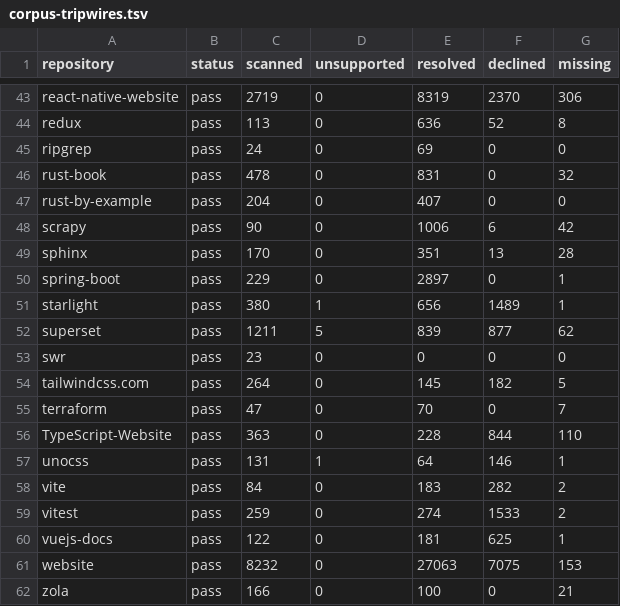
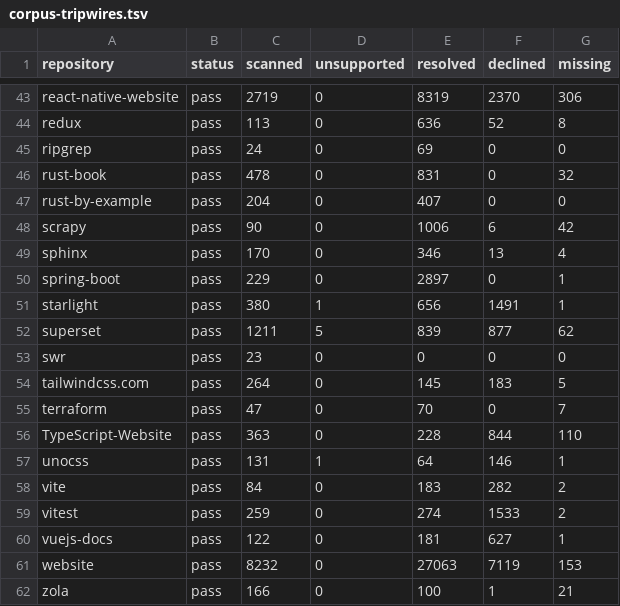
Before and after one commit to HardMax71/amiss, a TSV file: scripts/corpus-tripwires.tsv, drawn as a sheet; only a part is shown, gaps mark what is left out; the diff covers the shown part only.

Commit message:
fix: read reStructuredText literal bodies as shown text, not references
The reStructuredText reader mined code-block, code and sourcecode bodies, `::` literal blocks nested inside a directive or list, and inline literals for roles, links and labels, so a link written as an example became a missing target that failed enforce, and a label in an example answered a real reference or duplicated a real label. That was most of the enforce failures on Sphinx's own docs.

Inside any block, a line that opens a literal body, a literal directive or a paragraph ending in `::`, now hides every more deeply indented line after it; a literal directive's option lines still count, so a `:name:` on a code block keeps its label. Inline literals are blanked byte for byte before roles and links are read. The corpus tripwires record Sphinx going from 28 missing targets to 4, numpy from 16 to 15, and references inside code no longer counted as resolved.

```diff
--- a/scripts/corpus-tripwires.tsv
+++ b/scripts/corpus-tripwires.tsv
@@ -48,8 +48,8 @@ rust-by-example	pass	204	0	407	0	0
 scrapy	pass	90	0	1006	6	42
-sphinx	pass	170	0	351	13	28
+sphinx	pass	170	0	346	13	4
 spring-boot	pass	229	0	2897	0	1
-starlight	pass	380	1	656	1489	1
+starlight	pass	380	1	656	1491	1
 superset	pass	1211	5	839	877	62
 swr	pass	23	0	0	0	0
-tailwindcss.com	pass	264	0	145	182	5
+tailwindcss.com	pass	264	0	145	183	5
 terraform	pass	47	0	70	0	7
@@ -59,4 +59,4 @@ vite	pass	84	0	183	282	2
 vitest	pass	259	0	274	1533	2
-vuejs-docs	pass	122	0	181	625	1
-website	pass	8232	0	27063	7075	153
-zola	pass	166	0	100	0	21
+vuejs-docs	pass	122	0	181	627	1
+website	pass	8232	0	27063	7119	153
+zola	pass	166	0	100	1	21
```
Also changed, not shown: 12 edited cells elsewhere in this file, 3 other files.
